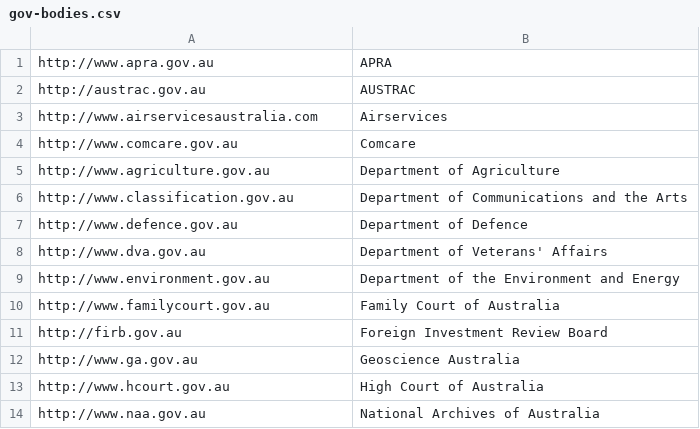
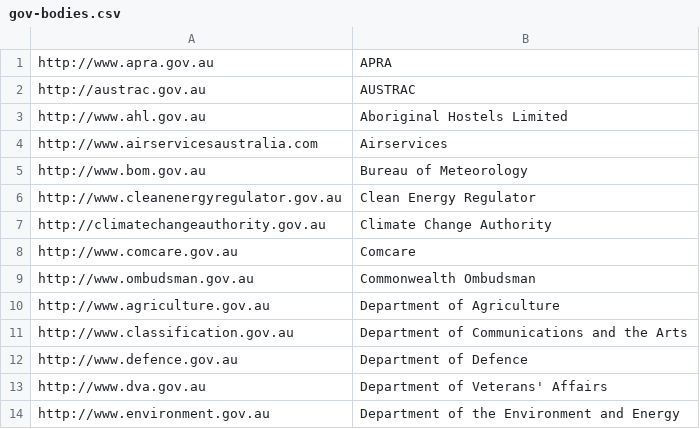
Before and after one commit to TheDen/gov.insecure.club, a CSV file: gov-bodies.csv, drawn as a sheet; only a part is shown; the shorter side is filled out with more unchanged rows; the diff covers the shown part only.

```diff
--- a/gov-bodies.csv
+++ b/gov-bodies.csv
@@ -2,4 +2,9 @@
 "http://austrac.gov.au","AUSTRAC"
+"http://www.ahl.gov.au","Aboriginal Hostels Limited"
 "http://www.airservicesaustralia.com","Airservices"
+"http://www.bom.gov.au","Bureau of Meteorology"
+"http://www.cleanenergyregulator.gov.au","Clean Energy Regulator"
+"http://climatechangeauthority.gov.au","Climate Change Authority"
 "http://www.comcare.gov.au","Comcare"
+"http://www.ombudsman.gov.au","Commonwealth Ombudsman"
 "http://www.agriculture.gov.au","Department of Agriculture"
```
Also changed, not shown: 11 added rows elsewhere in this file, 1 other file.
